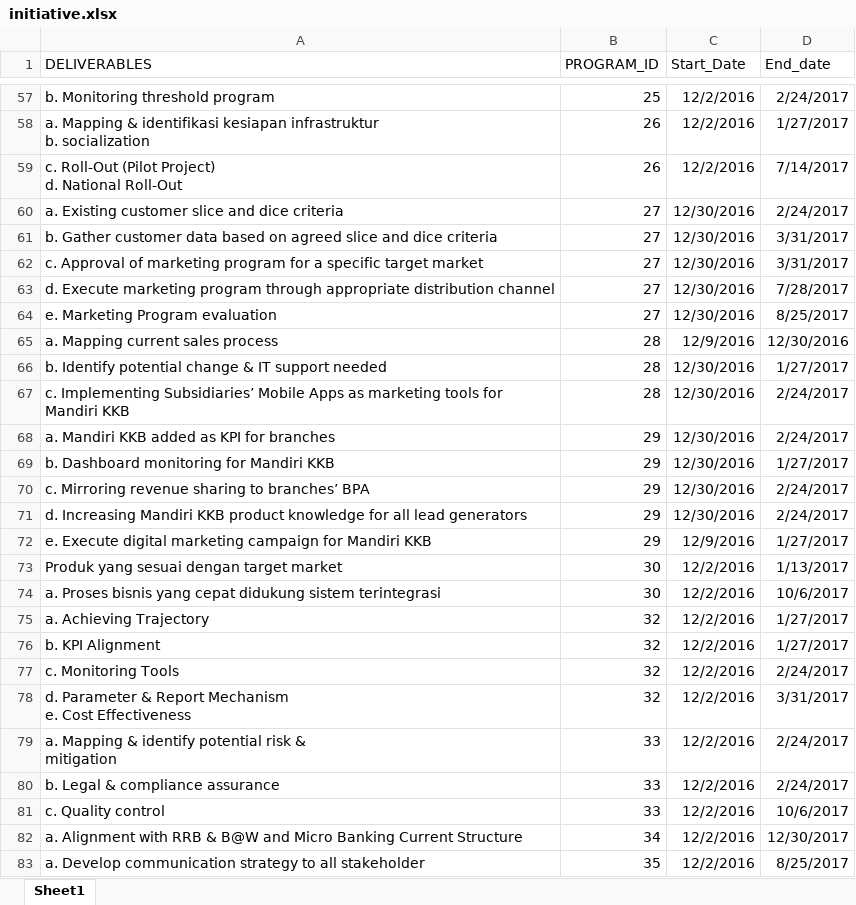
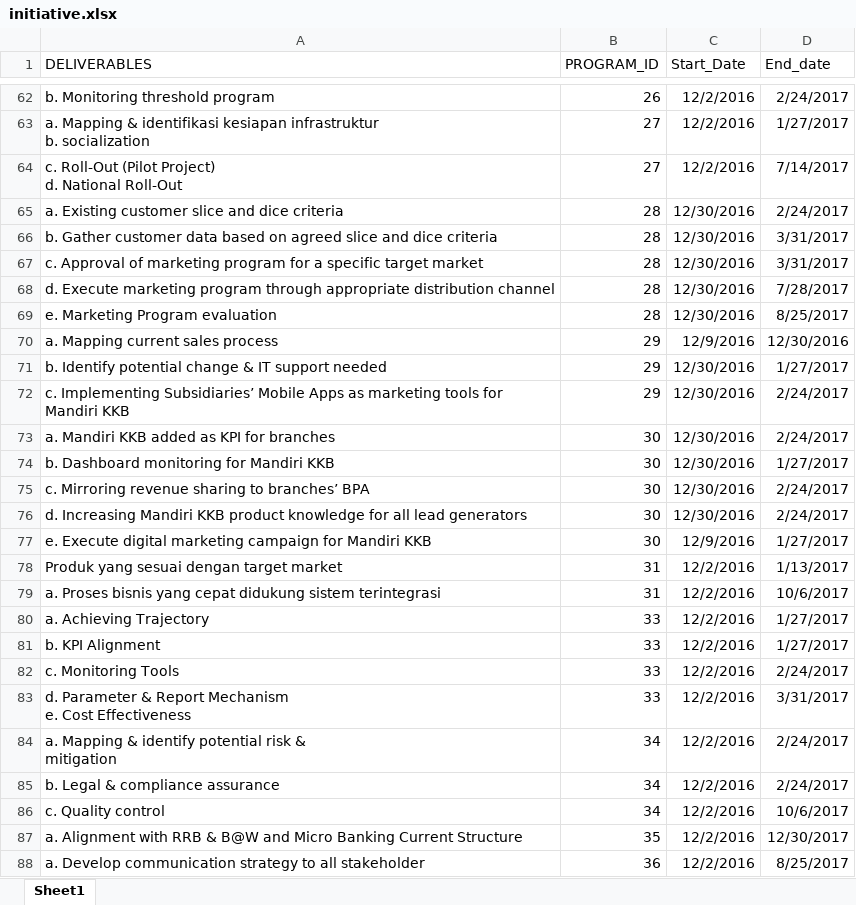
Before and after one commit to metafiliana/otc-v2, an Excel workbook: assets/upload/initiative.xlsx, sheet Sheet1, drawn as a sheet; only a part is shown, gaps mark what is left out; values as stored, in another font and other column widths than the file's, no borders; addresses are those after the commit; the diff covers the shown part only; the diff names each change by its address in the sheet, - before the commit and + after, or states it on an @@ line.

```diff
--- a/assets/upload/initiative.xlsx (sheet Sheet1)
+++ b/assets/upload/initiative.xlsx (sheet Sheet1)
-B62 (PROGRAM_ID): 25
+B62 (PROGRAM_ID): 26
-B63:B64 (PROGRAM_ID): 26
+B63:B64 (PROGRAM_ID): 27
-B65:B69 (PROGRAM_ID): 27
+B65:B69 (PROGRAM_ID): 28
-B70:B72 (PROGRAM_ID): 28
+B70:B72 (PROGRAM_ID): 29
-B73:B77 (PROGRAM_ID): 29
+B73:B77 (PROGRAM_ID): 30
-B78:B79 (PROGRAM_ID): 30
+B78:B79 (PROGRAM_ID): 31
-B80:B83 (PROGRAM_ID): 32
+B80:B83 (PROGRAM_ID): 33
-B84:B86 (PROGRAM_ID): 33
+B84:B86 (PROGRAM_ID): 34
-B87 (PROGRAM_ID): 34
+B87 (PROGRAM_ID): 35
-B88 (PROGRAM_ID): 35
+B88 (PROGRAM_ID): 36
```
Also changed, not shown: 13 added rows, 8 removed rows and 445 edited cells elsewhere in this sheet, assets/upload/Program.xlsx, assets/upload/workblok.xlsx, 8 other files.
